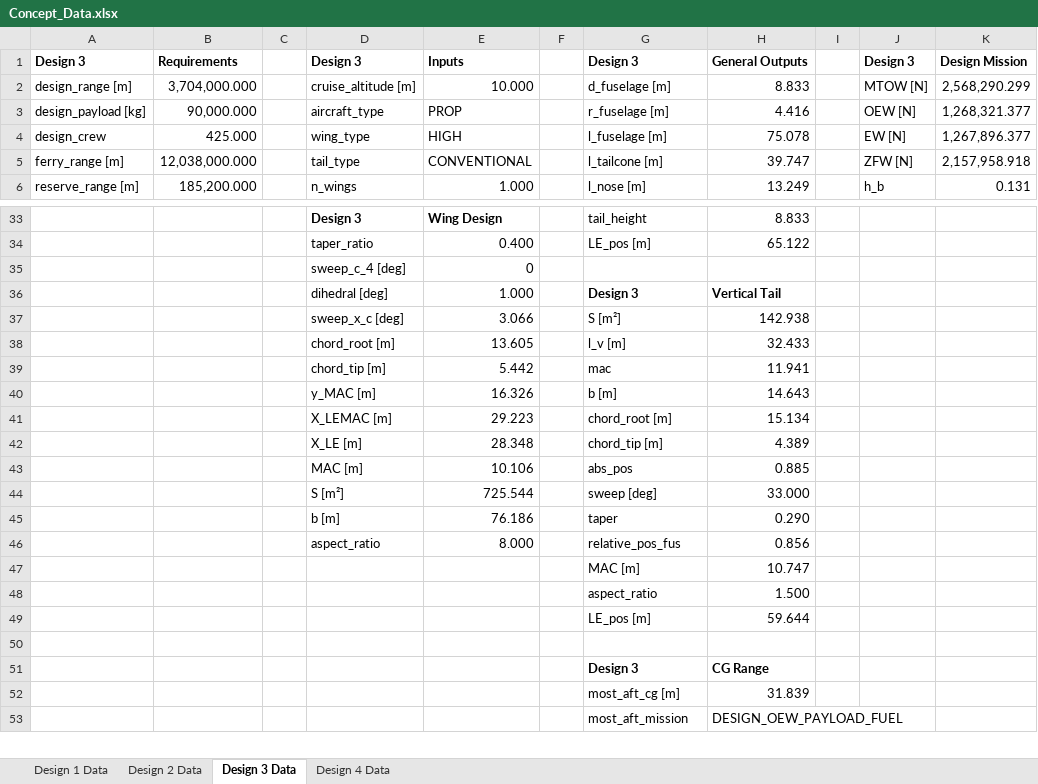
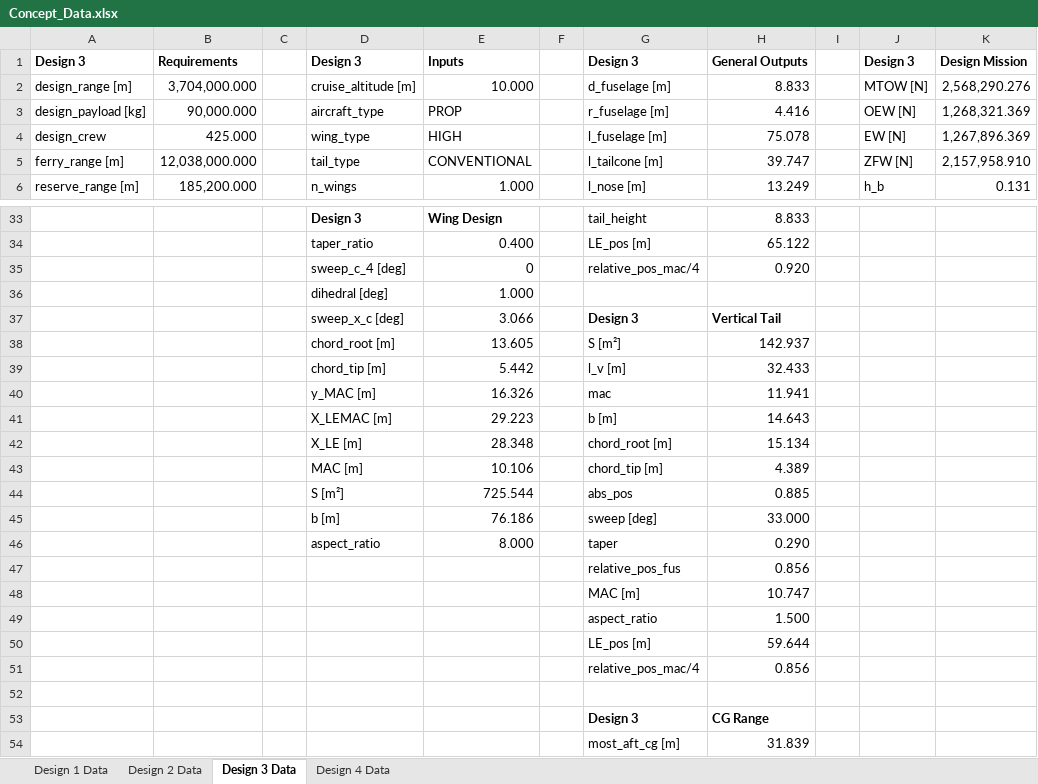
Before and after one commit to PaSieg0/Ekranoplan-DSE, an Excel workbook: Concept_Data.xlsx, sheet Design 3 Data, drawn as a sheet; only a part is shown, gaps mark what is left out; the shorter side is filled out with more unchanged rows; values as stored, in another font and other column widths than the file's, no borders; removed rows and columns are numbered as before the commit, all else as after; the diff covers the shown part only; the diff names each change by its address in the sheet, - before the commit and + after, or states it on an @@ line.

```diff
--- a/Concept_Data.xlsx (sheet Design 3 Data)
+++ b/Concept_Data.xlsx (sheet Design 3 Data)
-K2: 2,568,290.299
+K2: 2,568,290.276
-K3: 1,268,321.377
+K3: 1,268,321.369
-K4: 1,267,896.377
+K4: 1,267,896.369
-K5: 2,157,958.918
+K5: 2,157,958.910
-G35: (empty)
+G35: relative_pos_mac/4
-H35: (empty)
+H35: 0.920
+row 36:  |  |  | dihedral [deg] | 1.000
-D37: dihedral [deg]
+D37: sweep_x_c [deg]
-E37: 1.000
+E37: 3.066
-row 37:  |  |  | sweep_x_c [deg] | 3.066 |  | S [m²] | 142.938
+row 38:  |  |  | chord_root [m] | 13.605 |  | S [m²] | 142.937
-D39: chord_root [m]
+D39: chord_tip [m]
-E39: 13.605
+E39: 5.442
-D40: chord_tip [m]
+D40: y_MAC [m]
-E40: 5.442
+E40: 16.326
-D41: y_MAC [m]
+D41: X_LEMAC [m]
-E41: 16.326
+E41: 29.223
-D42: X_LEMAC [m]
+D42: X_LE [m]
-E42: 29.223
+E42: 28.348
-D43: X_LE [m]
+D43: MAC [m]
-E43: 28.348
+E43: 10.106
-D44: MAC [m]
+D44: S [m²]
-E44: 10.106
+E44: 725.544
-D45: S [m²]
+D45: b [m]
-E45: 725.544
+E45: 76.186
-row 45:  |  |  | b [m] | 76.186 |  | taper | 0.290
-G46: relative_pos_fus
+G46: taper
-H46: 0.856
+H46: 0.290
+row 47:  |  |  |  |  |  | relative_pos_fus | 0.856
+row 51:  |  |  |  |  |  | relative_pos_mac/4 | 0.856
```
Also changed, not shown: 7 edited cells elsewhere in this sheet, sheet Design 1 Data, sheet Design 2 Data, 4 other files.
